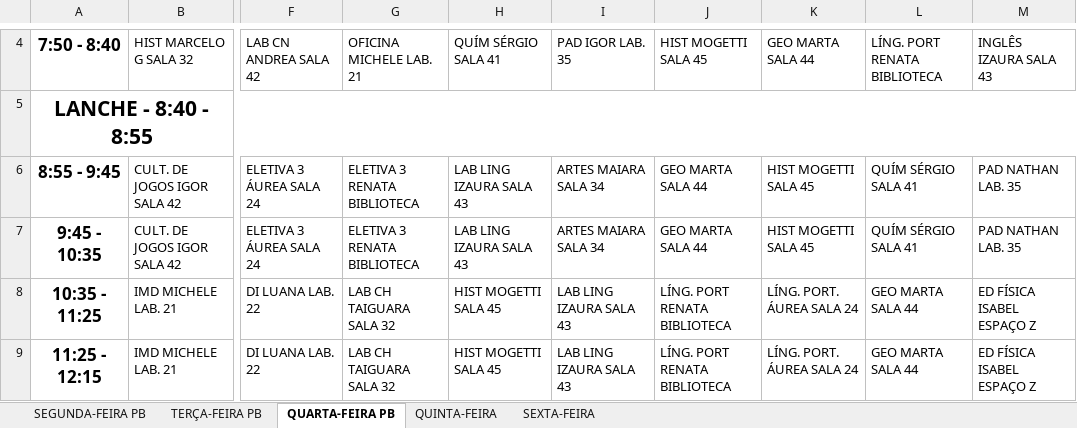
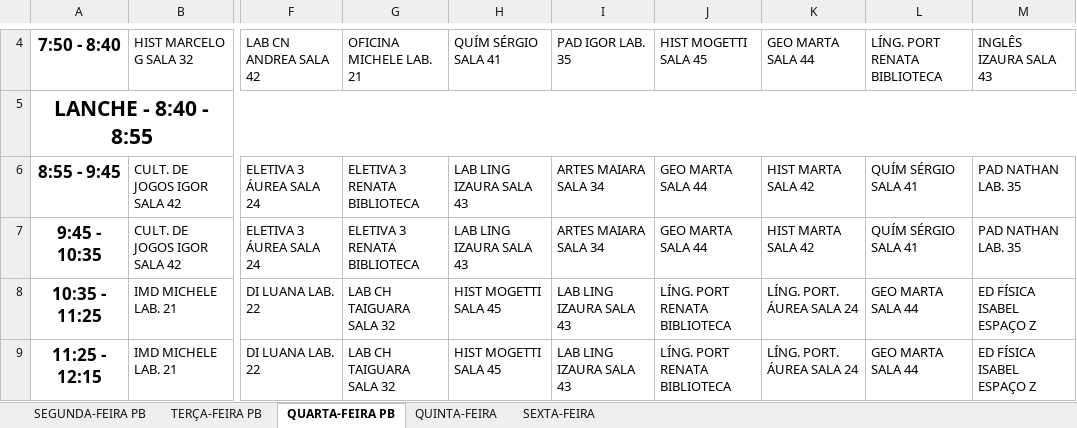
Before and after one commit to CaioHVectorA/b612_backend, an Excel workbook: src/myFile.xlsx, sheet QUARTA-FEIRA PB, drawn as a sheet; only a part is shown, gaps mark what is left out; values as stored, in another font and other column widths than the file's, no borders; charts and pictures and conditional formats not drawn; the diff names each change by its address in the sheet, - before the commit and + after, or states it on an @@ line.

```diff
--- a/src/myFile.xlsx (sheet QUARTA-FEIRA PB)
+++ b/src/myFile.xlsx (sheet QUARTA-FEIRA PB)
-K6:K7: HIST MOGETTI SALA 45
+K6:K7: HIST MARTA SALA 42
```
Also changed, not shown: sheet SEXTA-FEIRA, sheet SEGUNDA-FEIRA PB, sheet QUINTA-FEIRA, 3 other files.
